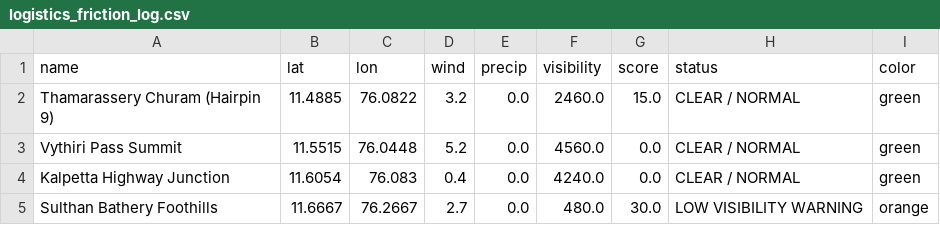
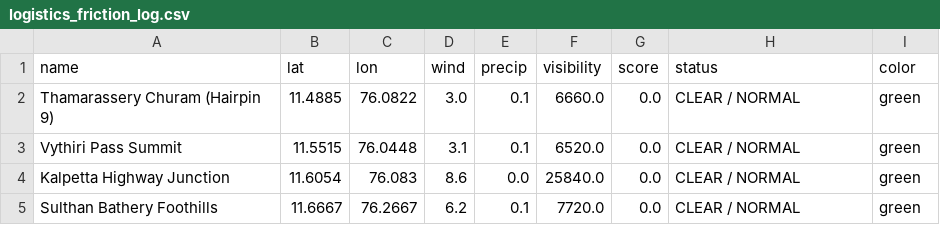
Before and after one commit to hridhikrishna/Supply-Chain-Environmental-Friction, a CSV file: logistics_friction_log.csv, drawn as a sheet.

```diff
--- a/logistics_friction_log.csv
+++ b/logistics_friction_log.csv
@@ -1,5 +1,5 @@
 name,lat,lon,wind,precip,visibility,score,status,color
-Thamarassery Churam (Hairpin 9),11.4885,76.0822,3.2,0.0,2460.0,15.0,CLEAR / NORMAL,green
-Vythiri Pass Summit,11.5515,76.0448,5.2,0.0,4560.0,0.0,CLEAR / NORMAL,green
-Kalpetta Highway Junction,11.6054,76.083,0.4,0.0,4240.0,0.0,CLEAR / NORMAL,green
-Sulthan Bathery Foothills,11.6667,76.2667,2.7,0.0,480.0,30.0,LOW VISIBILITY WARNING,orange
+Thamarassery Churam (Hairpin 9),11.4885,76.0822,3.0,0.1,6660.0,0.0,CLEAR / NORMAL,green
+Vythiri Pass Summit,11.5515,76.0448,3.1,0.1,6520.0,0.0,CLEAR / NORMAL,green
+Kalpetta Highway Junction,11.6054,76.083,8.6,0.0,25840.0,0.0,CLEAR / NORMAL,green
+Sulthan Bathery Foothills,11.6667,76.2667,6.2,0.1,7720.0,0.0,CLEAR / NORMAL,green
```
Also changed, not shown: 1 other file.
